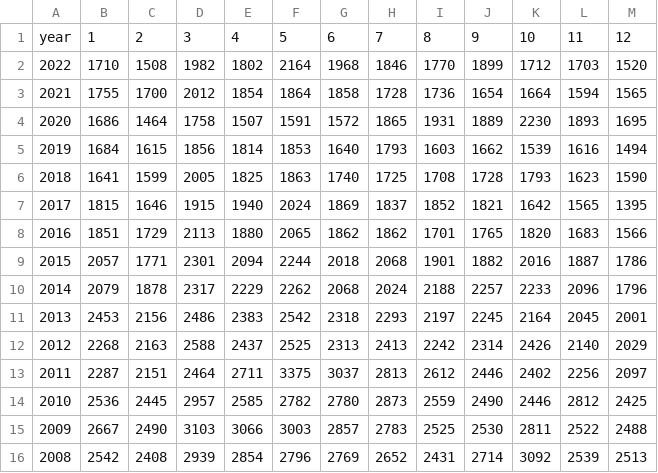
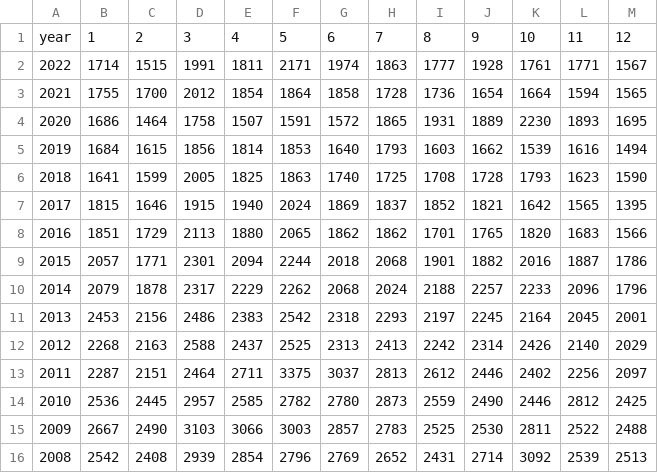
Before and after one commit to mitsuoxv/jp-suicide, a CSV file: data/npa.csv, drawn as a sheet.

```diff
--- a/data/npa.csv
+++ b/data/npa.csv
@@ -1,3 +1,3 @@
 year,1,2,3,4,5,6,7,8,9,10,11,12
-2022,1710,1508,1982,1802,2164,1968,1846,1770,1899,1712,1703,1520
+2022,1714,1515,1991,1811,2171,1974,1863,1777,1928,1761,1771,1567
 2021,1755,1700,2012,1854,1864,1858,1728,1736,1654,1664,1594,1565
```
Also changed, not shown: 3 other files.
